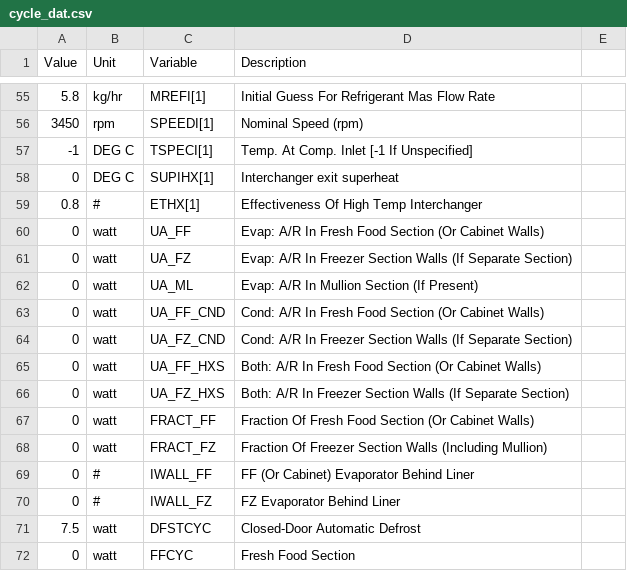
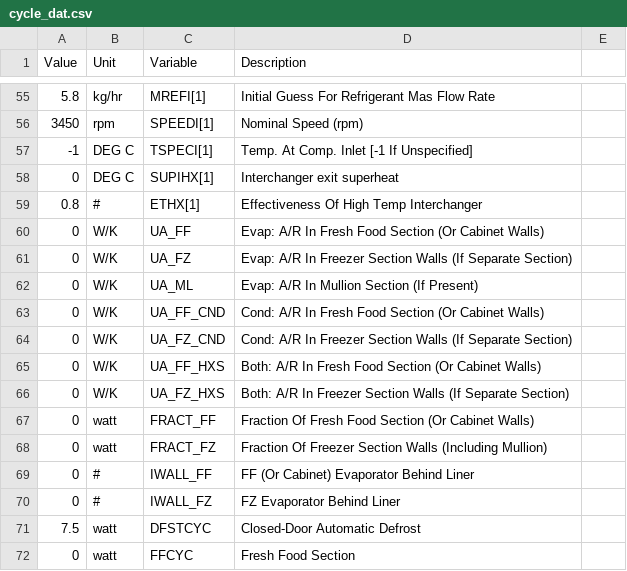
Before and after one commit to aymhenry/Python_CERA, a CSV file: Cycle2Py_NewDesgin/Class_Main/cycle_dat.csv, drawn as a sheet; only a part is shown, gaps mark what is left out; the diff names each change by its address in the sheet, - before the commit and + after, or states it on an @@ line.

Commit message:
Adjust Units
- Adjust unit
- Fix Bug in FORTRAN Bug. Starting value of T[1]
- Search text "Dr Omar" for parts to approve

```diff
--- a/Cycle2Py_NewDesgin/Class_Main/cycle_dat.csv
+++ b/Cycle2Py_NewDesgin/Class_Main/cycle_dat.csv
-B60:B66 (Unit): watt
+B60:B66 (Unit): W/K
```
Also changed, not shown: Cycle2Py_NewDesgin/Class_Main/data_cycle/1-cycle_dat.csv, 9 other files.
